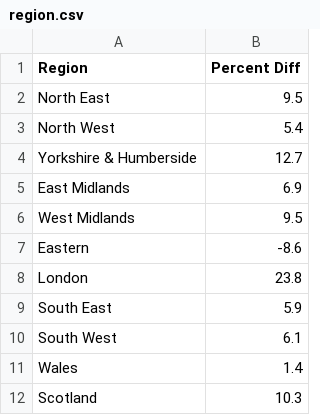
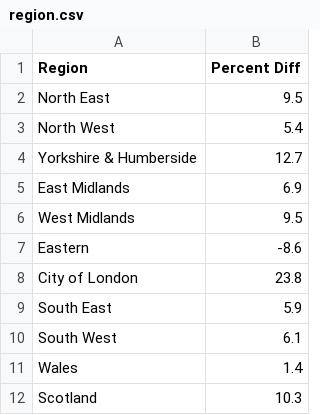
Before and after one commit to jessdeew/data, a CSV file: region.csv, drawn as a sheet.

Commit message:
Update

```diff
--- a/region.csv
+++ b/region.csv
@@ -7,3 +7,3 @@ West Midlands,9.5
 Eastern,-8.6
-London,23.8
+City of London,23.8
 South East  ,5.9
```
